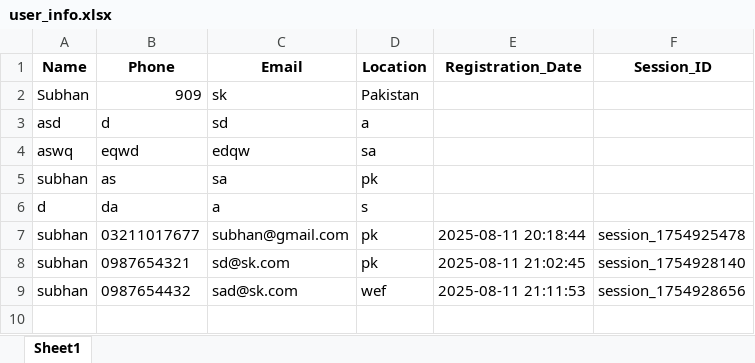
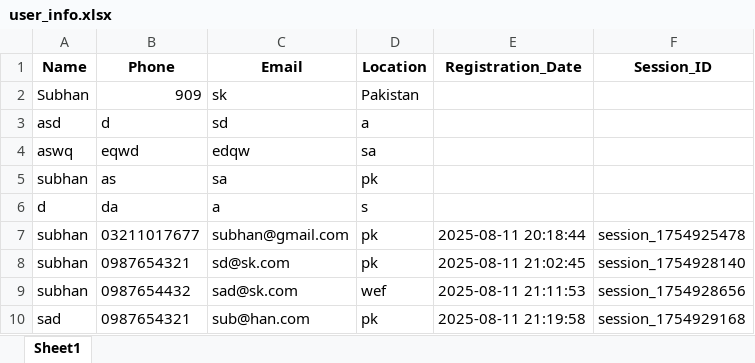
Before and after one commit to Subhan696/movie-rag-chatbot, an Excel workbook: user_info.xlsx, sheet Sheet1, drawn as a sheet; values as stored, in another font and other column widths than the file's, no borders; the diff names each change by its address in the sheet, - before the commit and + after, or states it on an @@ line.

```diff
--- a/user_info.xlsx (sheet Sheet1)
+++ b/user_info.xlsx (sheet Sheet1)
+row 10: sad | 0987654321 | sub@han.com | pk | 2025-08-11 21:19:58 | session_1754929168
```
Also changed, not shown: 12 other files.
